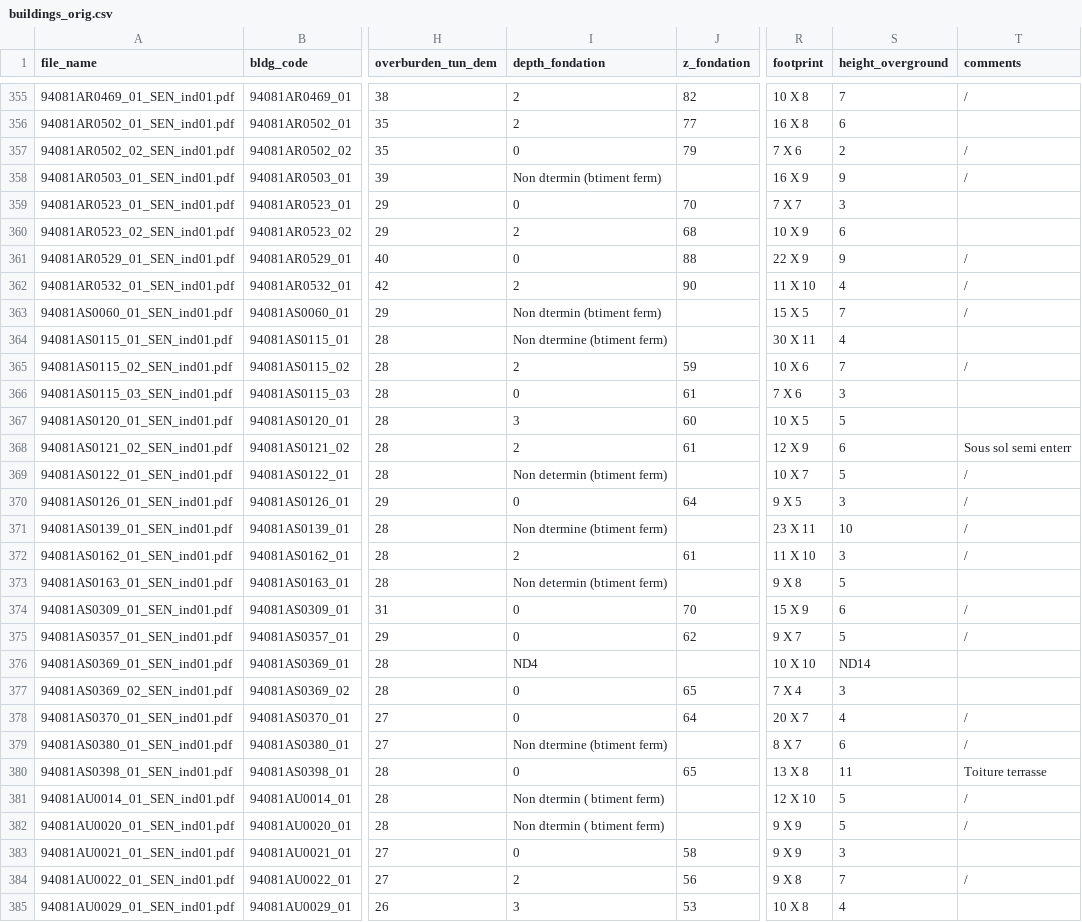
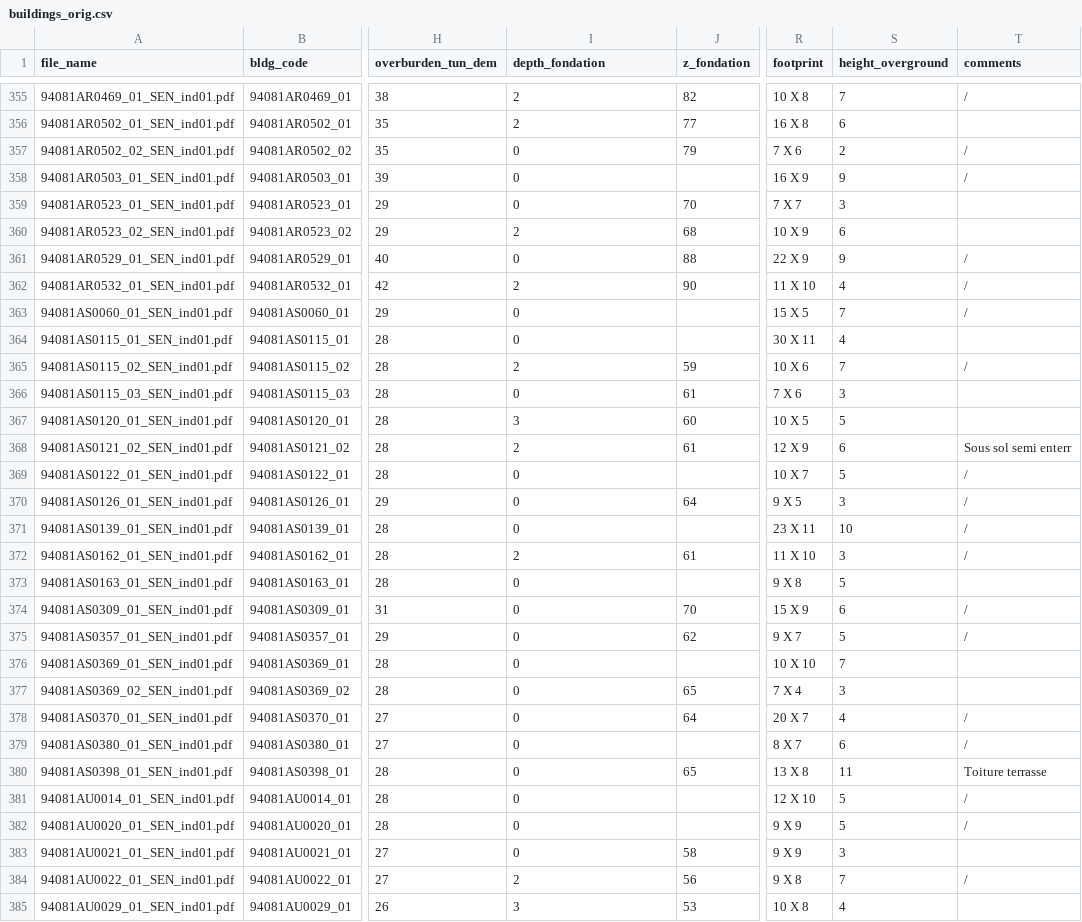
Before and after one commit to andreadanzi/epbm, a CSV file: data/buildings_orig.csv, drawn as a sheet; only a part is shown, gaps mark what is left out; the diff covers the shown part only; the diff names each change by its address in the sheet, - before the commit and + after, or states it on an @@ line.

```diff
--- a/data/buildings_orig.csv
+++ b/data/buildings_orig.csv
-I358 (depth_fondation): Non dtermin (btiment ferm)
+I358 (depth_fondation): 0
-I363 (depth_fondation): Non dtermin (btiment ferm)
+I363 (depth_fondation): 0
-I364 (depth_fondation): Non dtermine (btiment ferm)
+I364 (depth_fondation): 0
-I369 (depth_fondation): Non determin (btiment ferm)
+I369 (depth_fondation): 0
-I371 (depth_fondation): Non dtermine (btiment ferm)
+I371 (depth_fondation): 0
-I373 (depth_fondation): Non determin (btiment ferm)
+I373 (depth_fondation): 0
-I376 (depth_fondation): ND4
+I376 (depth_fondation): 0
-S376 (height_overground): ND14
+S376 (height_overground): 7
-I379 (depth_fondation): Non dtermine (btiment ferm)
+I379 (depth_fondation): 0
-I381:I382 (depth_fondation): Non dtermin ( btiment ferm)
+I381:I382 (depth_fondation): 0
```
Also changed, not shown: 160 edited cells elsewhere in this file, data/Edifici_Analizzati_Attributi.csv.out.csv, 1 other file.
